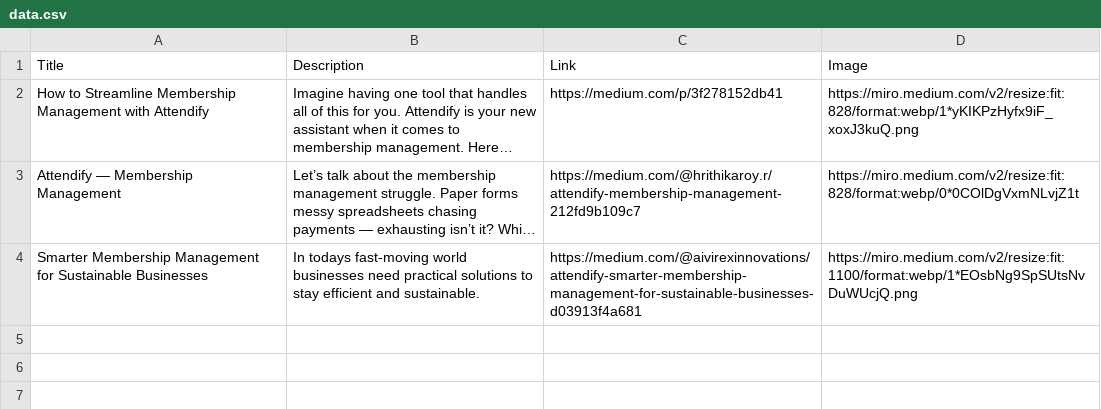
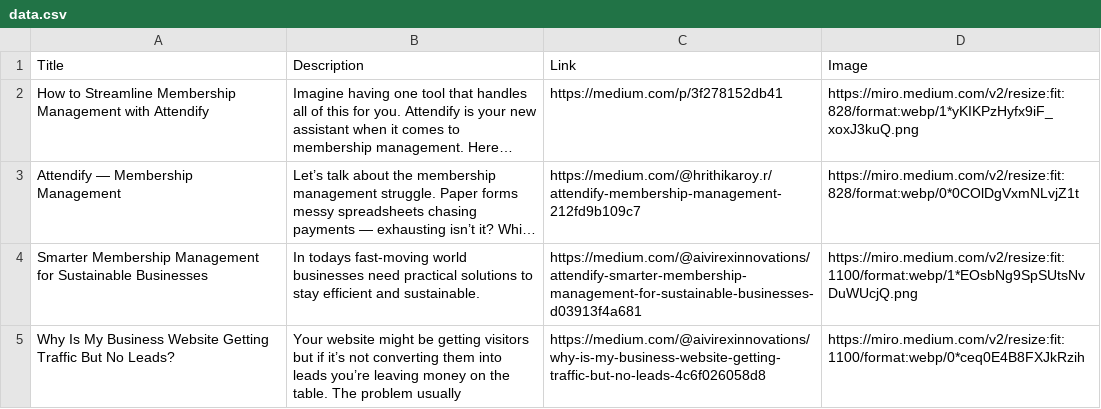
Before and after one commit to aivirexinnovations/CompanyWebsite, a CSV file: data.csv, drawn as a sheet; long unchanged cells end in …; the diff names each change by its address in the sheet, - before the commit and + after, or states it on an @@ line.

Commit message:
blog update

```diff
--- a/data.csv
+++ b/data.csv
+row 5: Why Is My Business Website Getting Traffic But No Leads? | Your website might be getting visitors but if it’s not converting them into leads you’re leaving money on the table. The problem usually | https://medium.com/@aivirexinnovations/why-is-my-business-website-getting-traffic-but-no-leads-4c6f026058d8 | https://miro.medium.com/v2/resize:fit:1100/format:webp/0*ceq0E4B8FXJkRzih
```
